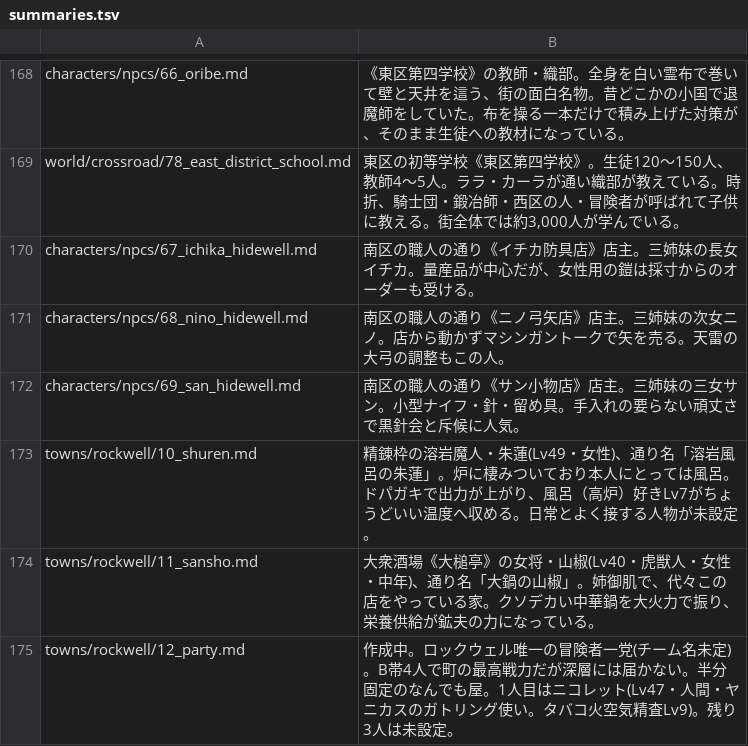
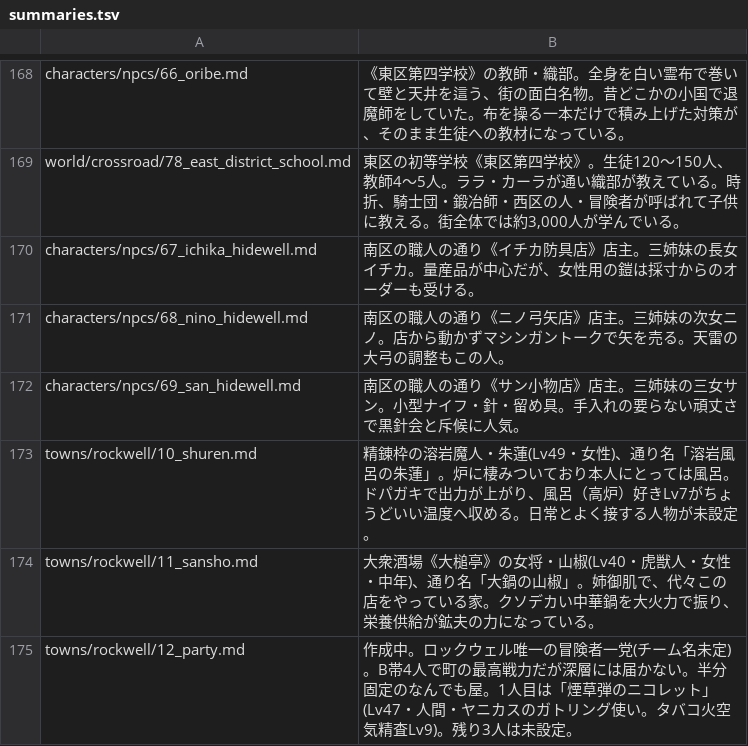
Before and after one commit to akisumann/123, a TSV file: tools/summaries.tsv, drawn as a sheet; only a part is shown, gaps mark what is left out.

```diff
--- a/tools/summaries.tsv
+++ b/tools/summaries.tsv
@@ -174,2 +174,2 @@ towns/rockwell/10_shuren.md	精錬枠の溶岩魔人・朱蓮(Lv49・女性)、
 towns/rockwell/11_sansho.md	大衆酒場《大槌亭》の女将・山椒(Lv40・虎獣人・女性・中年)、通り名「大鍋の山椒」。姉御肌で、代々この店をやっている家。クソデカい中華鍋を大火力で振り、栄養供給が鉱夫の力になっている。
-towns/rockwell/12_party.md	作成中。ロックウェル唯一の冒険者一党(チーム名未定)。B帯4人で町の最高戦力だが深層には届かない。半分固定のなんでも屋。1人目はニコレット(Lv47・人間・ヤニカスのガトリング使い。タバコ火空気精査Lv9)。残り3人は未設定。
+towns/rockwell/12_party.md	作成中。ロックウェル唯一の冒険者一党(チーム名未定)。B帯4人で町の最高戦力だが深層には届かない。半分固定のなんでも屋。1人目は「煙草弾のニコレット」(Lv47・人間・ヤニカスのガトリング使い。タバコ火空気精査Lv9)。残り3人は未設定。
```
Also changed, not shown: 3 other files.
